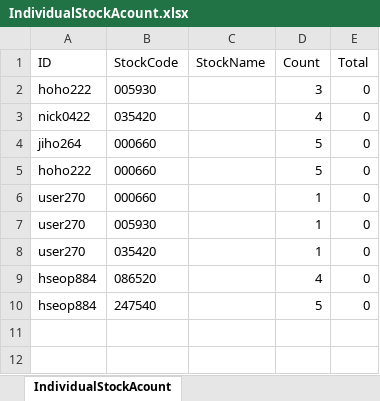
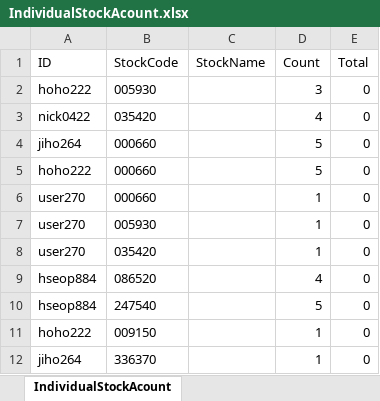
Before and after one commit to jiho264/DB_API_assignment, an Excel workbook: db/doc/IndividualStockAcount.xlsx, sheet IndividualStockAcount, drawn as a sheet; values as stored, in another font and other column widths than the file's, no borders; the diff names each change by its address in the sheet, - before the commit and + after, or states it on an @@ line.

Commit message:
circle plot bug fix, add nps stock acount

```diff
--- a/db/doc/IndividualStockAcount.xlsx (sheet IndividualStockAcount)
+++ b/db/doc/IndividualStockAcount.xlsx (sheet IndividualStockAcount)
+row 11: hoho222 | 009150 |  | 1 | 0
+row 12: jiho264 | 336370 |  | 1 | 0
```
Also changed, not shown: 2 other files.
